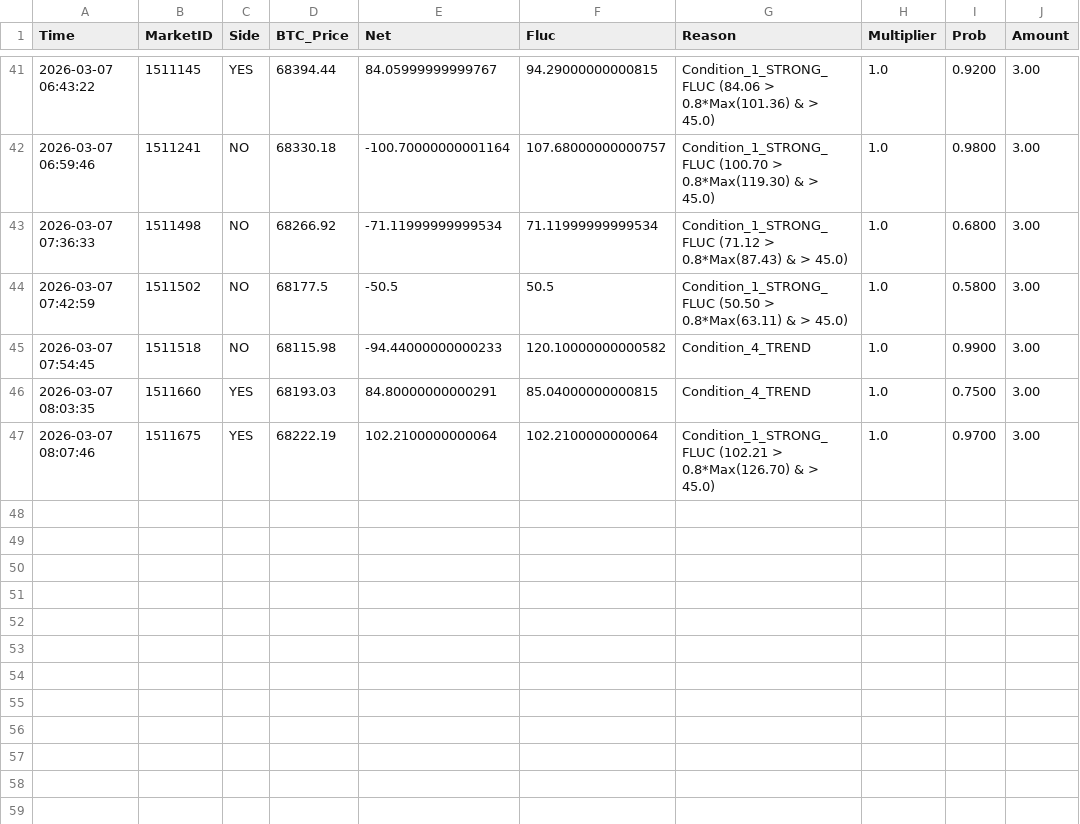
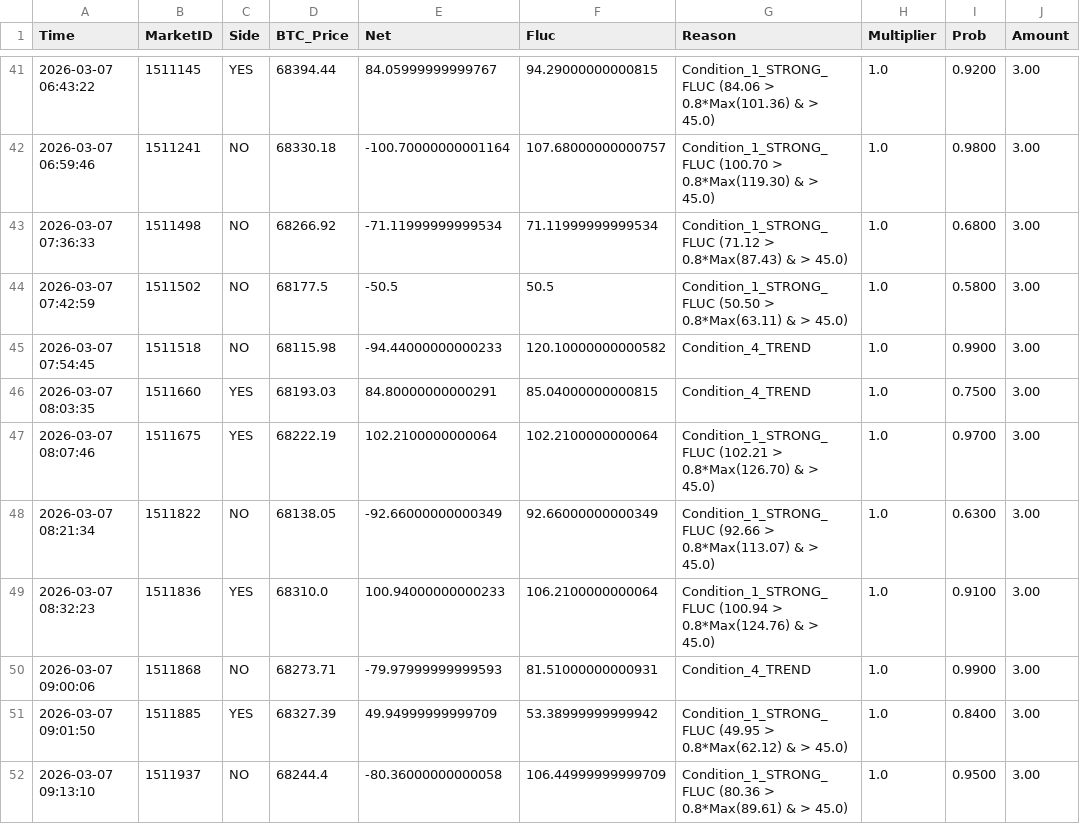
Before and after one commit to 649922737/polymarket, a CSV file: trigger_history_5m_2026-03-07.csv, drawn as a sheet; only a part is shown, gaps mark what is left out; the diff names each change by its address in the sheet, - before the commit and + after, or states it on an @@ line.

```diff
--- a/trigger_history_5m_2026-03-07.csv
+++ b/trigger_history_5m_2026-03-07.csv
+row 48: 2026-03-07 08:21:34 | 1511822 | NO | 68138.05 | -92.66000000000349 | 92.66000000000349 | Condition_1_STRONG_FLUC (92.66 > 0.8*Max(113.07) & > 45.0) | 1.0 | 0.6300 | 3.00
+row 49: 2026-03-07 08:32:23 | 1511836 | YES | 68310.0 | 100.94000000000233 | 106.2100000000064 | Condition_1_STRONG_FLUC (100.94 > 0.8*Max(124.76) & > 45.0) | 1.0 | 0.9100 | 3.00
+row 50: 2026-03-07 09:00:06 | 1511868 | NO | 68273.71 | -79.97999999999593 | 81.51000000000931 | Condition_4_TREND | 1.0 | 0.9900 | 3.00
+row 51: 2026-03-07 09:01:50 | 1511885 | YES | 68327.39 | 49.94999999999709 | 53.38999999999942 | Condition_1_STRONG_FLUC (49.95 > 0.8*Max(62.12) & > 45.0) | 1.0 | 0.8400 | 3.00
+row 52: 2026-03-07 09:13:10 | 1511937 | NO | 68244.4 | -80.36000000000058 | 106.44999999999709 | Condition_1_STRONG_FLUC (80.36 > 0.8*Max(89.61) & > 45.0) | 1.0 | 0.9500 | 3.00
```
Also changed, not shown: market_cycles_15m_2026-03-07.csv, market_cycles_5m_2026-03-07.csv, 5 other files.
